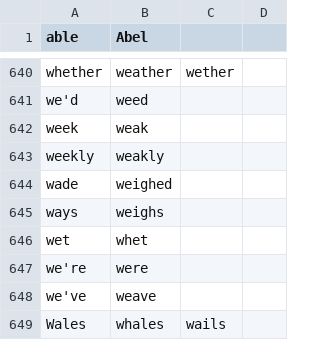
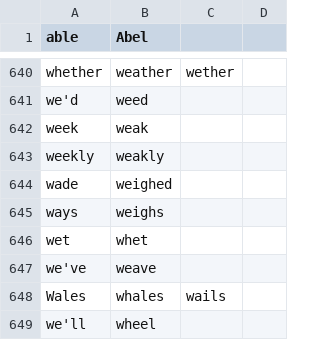
Before and after one commit to nriley/talon_community, a CSV file: core/homophones/homophones.csv, drawn as a sheet; only a part is shown, gaps mark what is left out; the shorter side is filled out with more unchanged rows; the diff names each change by its address in the sheet, - before the commit and + after, or states it on an @@ line.

Commit message:
Remove duplicate homophone I inadvertently added.

```diff
--- a/core/homophones/homophones.csv
+++ b/core/homophones/homophones.csv
-row 647: we're | were
```
